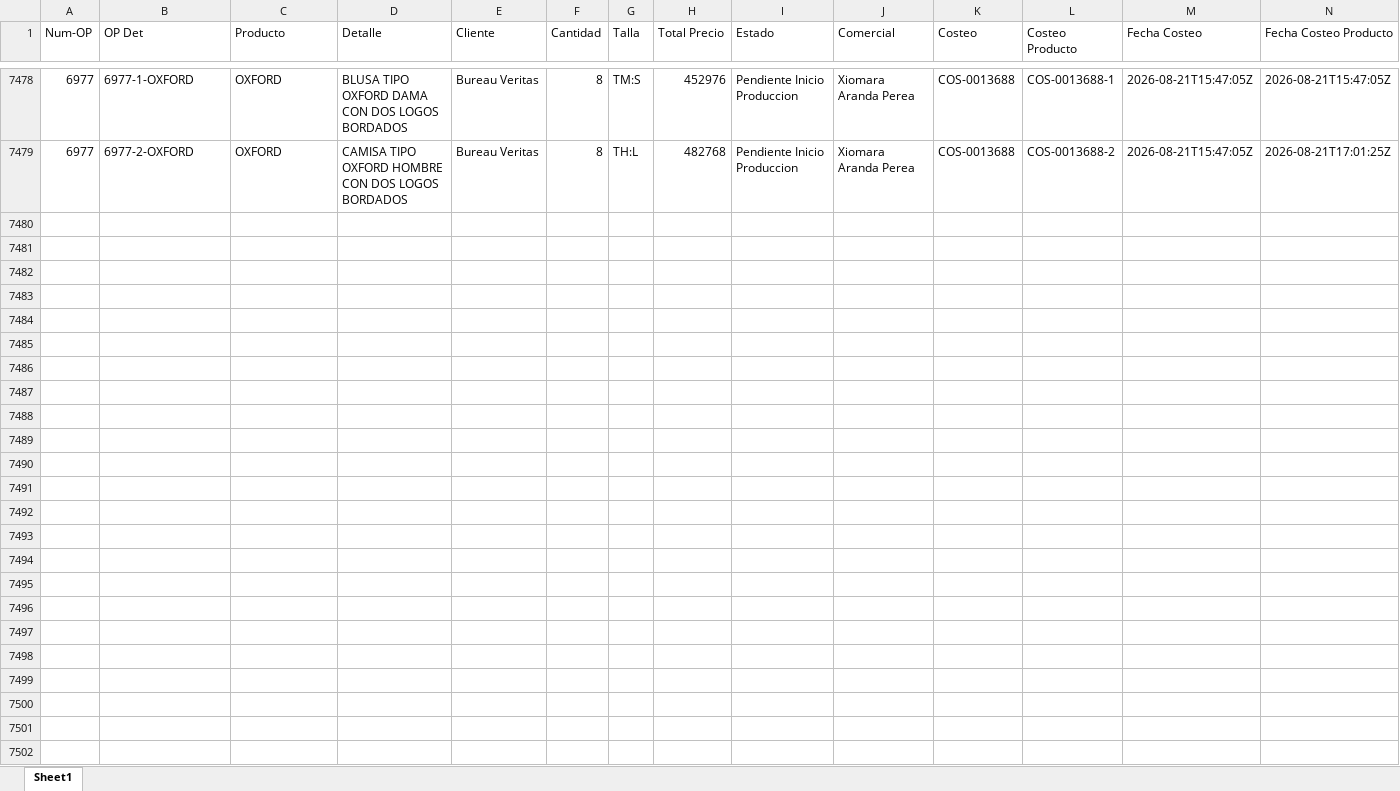
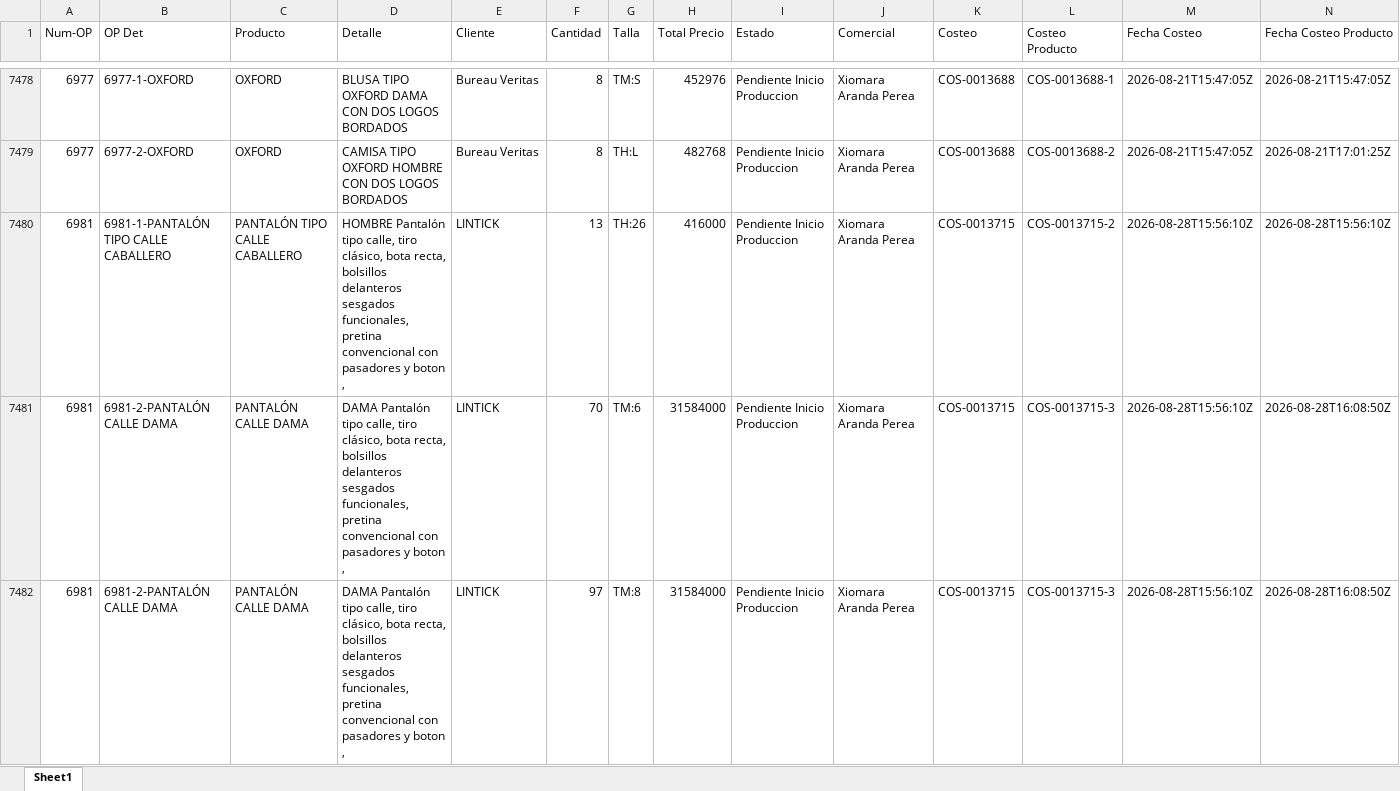
Before and after one commit to LalaSolarteW/actualizacion-ops-produccion, an Excel workbook: op_det_completo.xlsx, sheet Sheet1, drawn as a sheet; only a part is shown, gaps mark what is left out; values as stored, in another font and other column widths than the file's, no borders; rows hold the shown columns only; the diff covers the shown part only; the diff names each change by its address in the sheet, - before the commit and + after, or states it on an @@ line.

```diff
--- a/op_det_completo.xlsx (sheet Sheet1)
+++ b/op_det_completo.xlsx (sheet Sheet1)
+row 7480: 6981 | 6981-1-PANTALÓN TIPO CALLE CABALLERO | PANTALÓN TIPO CALLE CABALLERO | HOMBRE Pantalón tipo calle, tiro clásico, bota recta, bolsillos delanteros sesgados funcionales, pretina convencional con pasadores y boton , | LINTICK | 13 | TH:26 | 416000 | Pendiente Inicio Produccion | Xiomara Aranda Perea | COS-0013715 | COS-0013715-2 | 2026-08-28T15:56:10Z | 2026-08-28T15:56:10Z
+row 7481: 6981 | 6981-2-PANTALÓN CALLE DAMA | PANTALÓN CALLE DAMA | DAMA Pantalón tipo calle, tiro clásico, bota recta, bolsillos delanteros sesgados funcionales, pretina convencional con pasadores y boton , | LINTICK | 70 | TM:6 | 31584000 | Pendiente Inicio Produccion | Xiomara Aranda Perea | COS-0013715 | COS-0013715-3 | 2026-08-28T15:56:10Z | 2026-08-28T16:08:50Z
+row 7482: 6981 | 6981-2-PANTALÓN CALLE DAMA | PANTALÓN CALLE DAMA | DAMA Pantalón tipo calle, tiro clásico, bota recta, bolsillos delanteros sesgados funcionales, pretina convencional con pasadores y boton , | LINTICK | 97 | TM:8 | 31584000 | Pendiente Inicio Produccion | Xiomara Aranda Perea | COS-0013715 | COS-0013715-3 | 2026-08-28T15:56:10Z | 2026-08-28T16:08:50Z
```
Also changed, not shown: 8 added rows elsewhere in this sheet, op_det_os.xlsx.
